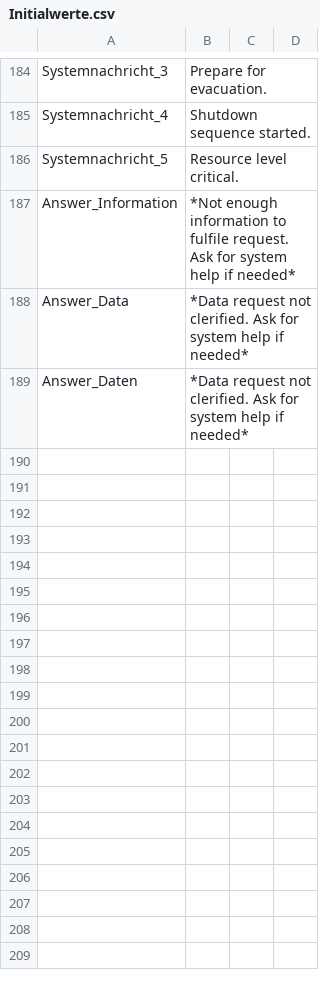
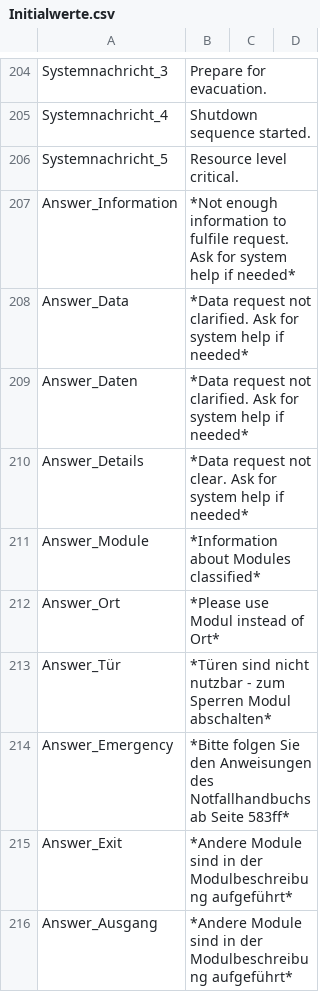
Before and after one commit to cgriep/Erwachen, a CSV file: Initialwerte.csv, drawn as a sheet; only a part is shown, gaps mark what is left out; the diff covers the shown part only.

```diff
--- a/Initialwerte.csv
+++ b/Initialwerte.csv
@@ -187,3 +207,10 @@ Systemnachricht_5,Resource level critical.
 Answer_Information,*Not enough information to fulfile request. Ask for system help if needed*
-Answer_Data,*Data request not clerified. Ask for system help if needed*
-Answer_Daten,*Data request not clerified. Ask for system help if needed*
+Answer_Data,*Data request not clarified. Ask for system help if needed*
+Answer_Daten,*Data request not clarified. Ask for system help if needed*
+Answer_Details,*Data request not clear. Ask for system help if needed*
+Answer_Module,*Information about Modules classified*
+Answer_Ort,*Please use Modul instead of Ort*
+Answer_Tür,*Türen sind nicht nutzbar - zum Sperren Modul abschalten*
+Answer_Emergency,*Bitte folgen Sie den Anweisungen des Notfallhandbuchs ab Seite 583ff*
+Answer_Exit,*Andere Module sind in der Modulbeschreibung aufgeführt*
+Answer_Ausgang,*Andere Module sind in der Modulbeschreibung aufgeführt*
```
Also changed, not shown: 20 added rows elsewhere in this file, 1 other file.
